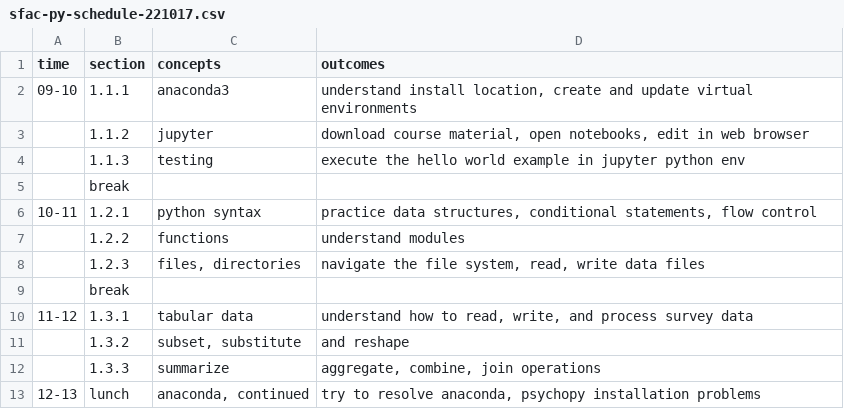
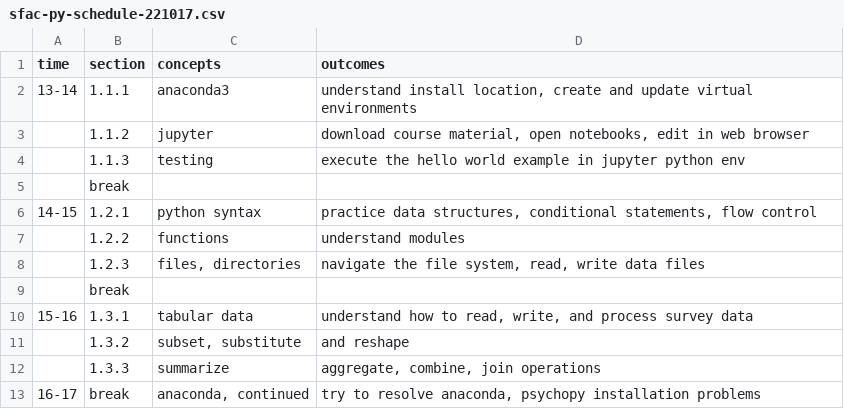
Before and after one commit to nils-holmberg/cca-cce, a CSV file: csv/sfac-py-schedule-221017.csv, drawn as a sheet.

```diff
--- a/csv/sfac-py-schedule-221017.csv
+++ b/csv/sfac-py-schedule-221017.csv
@@ -1,3 +1,3 @@
 "time"	"section"	"concepts"	"outcomes"
-"09-10"	"1.1.1"	"anaconda3"	"understand install location, create and update virtual environments"
+"13-14"	"1.1.1"	"anaconda3"	"understand install location, create and update virtual environments"
 	"1.1.2"	"jupyter"	"download course material, open notebooks, edit in web browser"
@@ -5,3 +5,3 @@
 	"break"		
-"10-11"	"1.2.1"	"python syntax"	"practice data structures, conditional statements, flow control"
+"14-15"	"1.2.1"	"python syntax"	"practice data structures, conditional statements, flow control"
 	"1.2.2"	"functions"	"understand modules"
@@ -9,5 +9,5 @@
 	"break"		
-"11-12"	"1.3.1"	"tabular data"	"understand how to read, write, and process survey data"
+"15-16"	"1.3.1"	"tabular data"	"understand how to read, write, and process survey data"
 	"1.3.2"	"subset, substitute"	"and reshape"
 	"1.3.3"	"summarize"	"aggregate, combine, join operations"
-"12-13"	"lunch"	"anaconda, continued"	"try to resolve anaconda, psychopy installation problems"
+"16-17"	"break"	"anaconda, continued"	"try to resolve anaconda, psychopy installation problems"
```
Also changed, not shown: csv/sfac-py-schedule-221018.csv, 5 other files.
